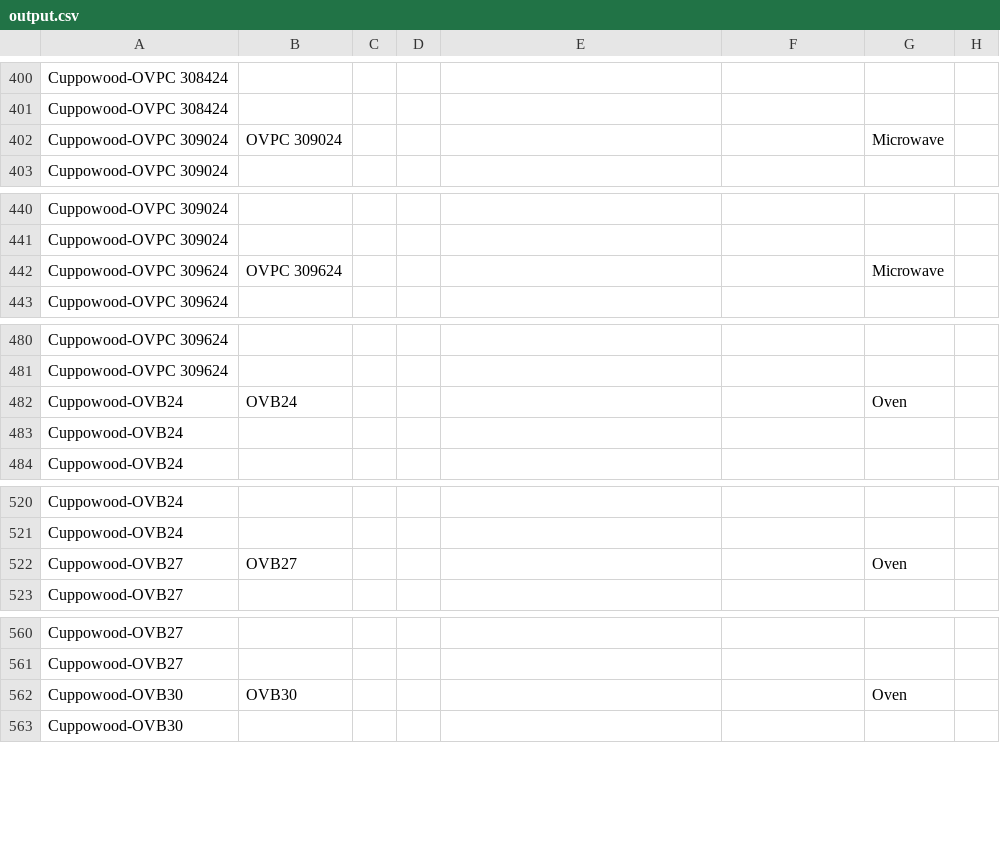
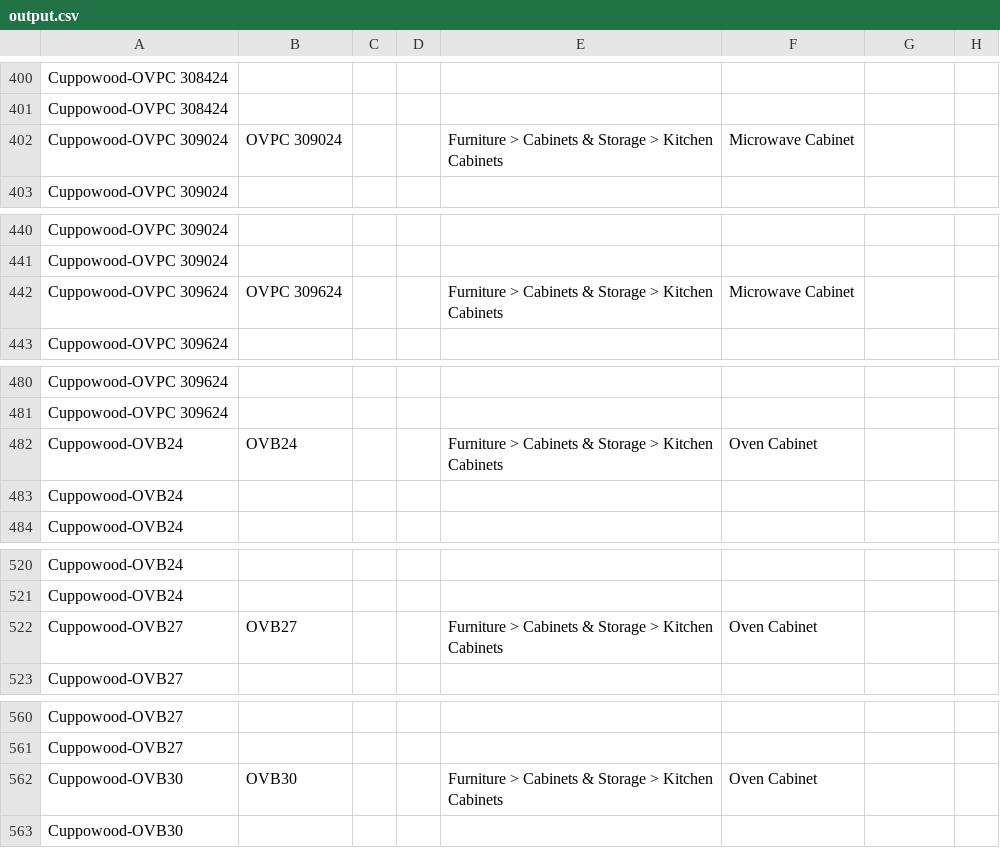
Before and after one commit to Ryan6-w/Shopify-RAT-_Python, a CSV file: Testfiles/output.csv, drawn as a sheet; only a part is shown, gaps mark what is left out; the diff covers the shown part only; the diff names each change by its address in the sheet, - before the commit and + after, or states it on an @@ line.

```diff
--- a/Testfiles/output.csv
+++ b/Testfiles/output.csv
-E402: (empty)
+E402: Furniture > Cabinets & Storage > Kitchen Cabinets
-F402: (empty)
+F402: Microwave Cabinet
-G402: Microwave
+G402: (empty)
-E442: (empty)
+E442: Furniture > Cabinets & Storage > Kitchen Cabinets
-F442: (empty)
+F442: Microwave Cabinet
-G442: Microwave
+G442: (empty)
-E482: (empty)
+E482: Furniture > Cabinets & Storage > Kitchen Cabinets
-F482: (empty)
+F482: Oven Cabinet
-G482: Oven
+G482: (empty)
-E522: (empty)
+E522: Furniture > Cabinets & Storage > Kitchen Cabinets
-F522: (empty)
+F522: Oven Cabinet
-G522: Oven
+G522: (empty)
-E562: (empty)
+E562: Furniture > Cabinets & Storage > Kitchen Cabinets
-F562: (empty)
+F562: Oven Cabinet
-G562: Oven
+G562: (empty)
```
Also changed, not shown: 45 edited cells elsewhere in this file, 10 other files.
